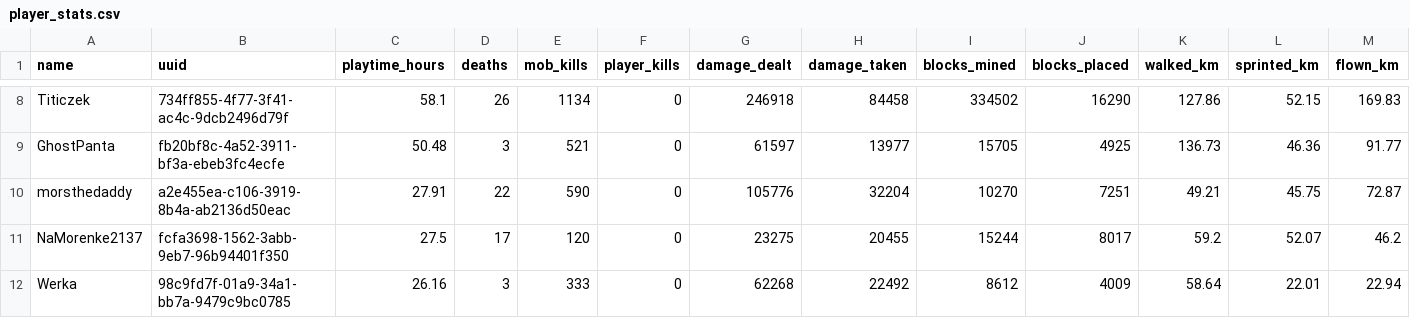
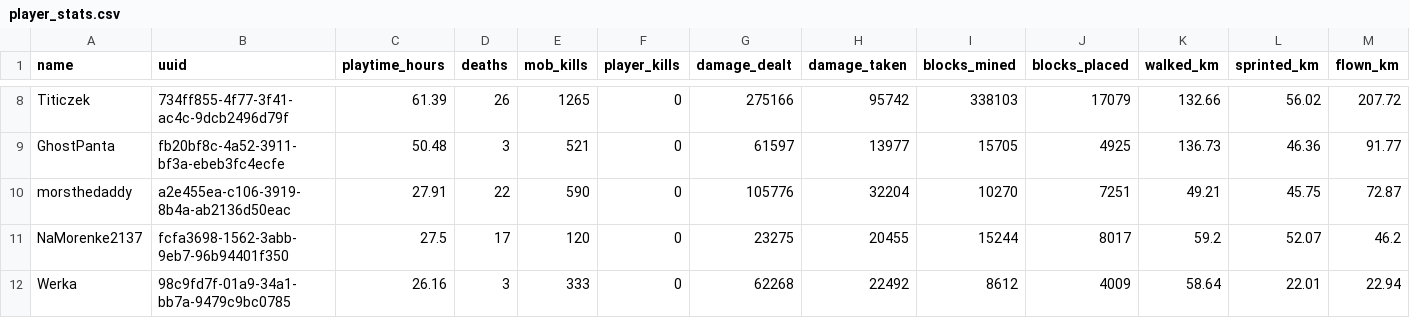
Before and after one commit to EgemenErin/MinecraftServerDataAnalysis, a CSV file: player_stats.csv, drawn as a sheet; only a part is shown, gaps mark what is left out; the diff covers the shown part only; the diff names each change by its address in the sheet, - before the commit and + after, or states it on an @@ line.

```diff
--- a/player_stats.csv
+++ b/player_stats.csv
-C8 (playtime_hours): 58.1
+C8 (playtime_hours): 61.39
-E8 (mob_kills): 1134
+E8 (mob_kills): 1265
-G8 (damage_dealt): 246918
+G8 (damage_dealt): 275166
-H8 (damage_taken): 84458
+H8 (damage_taken): 95742
-I8 (blocks_mined): 334502
+I8 (blocks_mined): 338103
-J8 (blocks_placed): 16290
+J8 (blocks_placed): 17079
-K8 (walked_km): 127.86
+K8 (walked_km): 132.66
-L8 (sprinted_km): 52.15
+L8 (sprinted_km): 56.02
-M8 (flown_km): 169.83
+M8 (flown_km): 207.72
```
Also changed, not shown: 2 added rows, 1 removed row and 25 edited cells elsewhere in this file, 2 other files.
